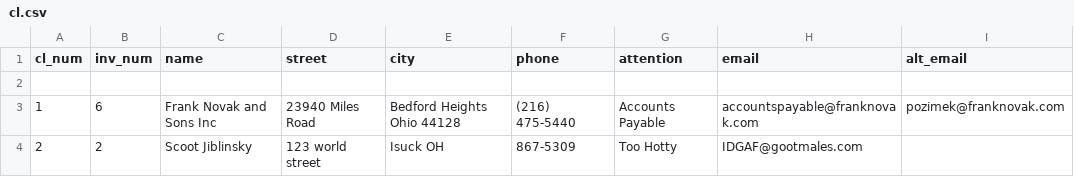
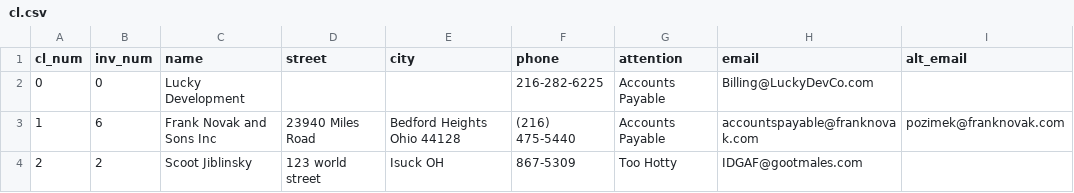
Before and after one commit to ashamrock/TestTable, a CSV file: cl.csv, drawn as a sheet.

Commit message:
Update cl.csv

```diff
--- a/cl.csv
+++ b/cl.csv
@@ -1,3 +1,3 @@
 cl_num,inv_num,name,street,city,phone,attention,email,alt_email
-"","","","","","","","",""
+0,0,Lucky Development,"","",216-282-6225,Accounts Payable,Billing@LuckyDevCo.com
 1,6,Frank Novak and Sons Inc,23940 Miles Road,Bedford Heights Ohio 44128,(216) 475-5440,Accounts Payable,accountspayable@franknovak.com,pozimek@franknovak.com
```
